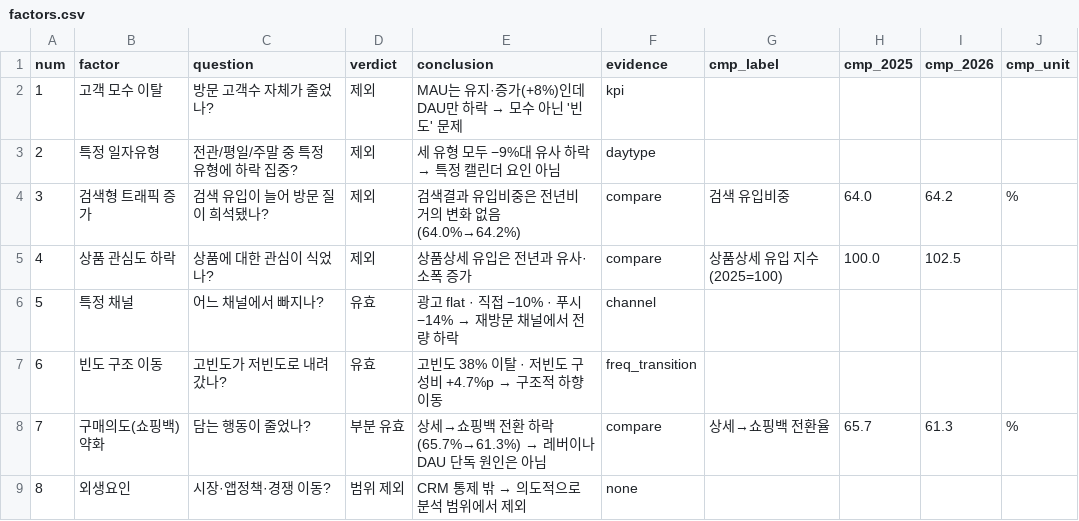
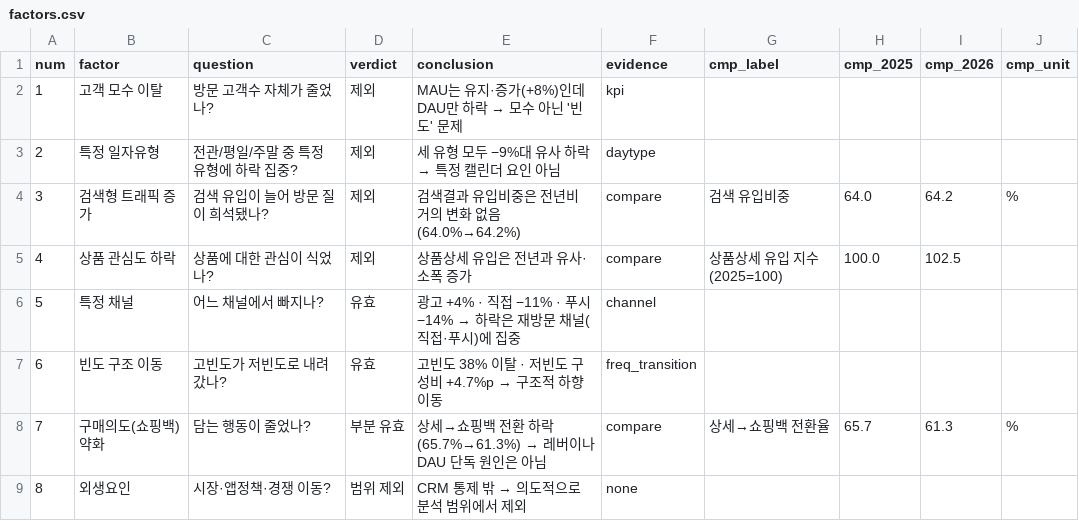
Before and after one commit to eddodde/dau-driver-dashboard, a CSV file: data/factors.csv, drawn as a sheet.

```diff
--- a/data/factors.csv
+++ b/data/factors.csv
@@ -5,3 +5,3 @@ num,factor,question,verdict,conclusion,evidence,cmp_label,cmp_2025,cmp_2026,cmp_
 4,상품 관심도 하락,상품에 대한 관심이 식었나?,제외,상품상세 유입은 전년과 유사·소폭 증가,compare,상품상세 유입 지수(2025=100),100.0,102.5,
-5,특정 채널,어느 채널에서 빠지나?,유효,광고 flat · 직접 −10% · 푸시 −14% → 재방문 채널에서 전량 하락,channel,,,,
+5,특정 채널,어느 채널에서 빠지나?,유효,광고 +4% · 직접 −11% · 푸시 −14% → 하락은 재방문 채널(직접·푸시)에 집중,channel,,,,
 6,빈도 구조 이동,고빈도가 저빈도로 내려갔나?,유효,고빈도 38% 이탈 · 저빈도 구성비 +4.7%p → 구조적 하향 이동,freq_transition,,,,
```
Also changed, not shown: 3 other files.
